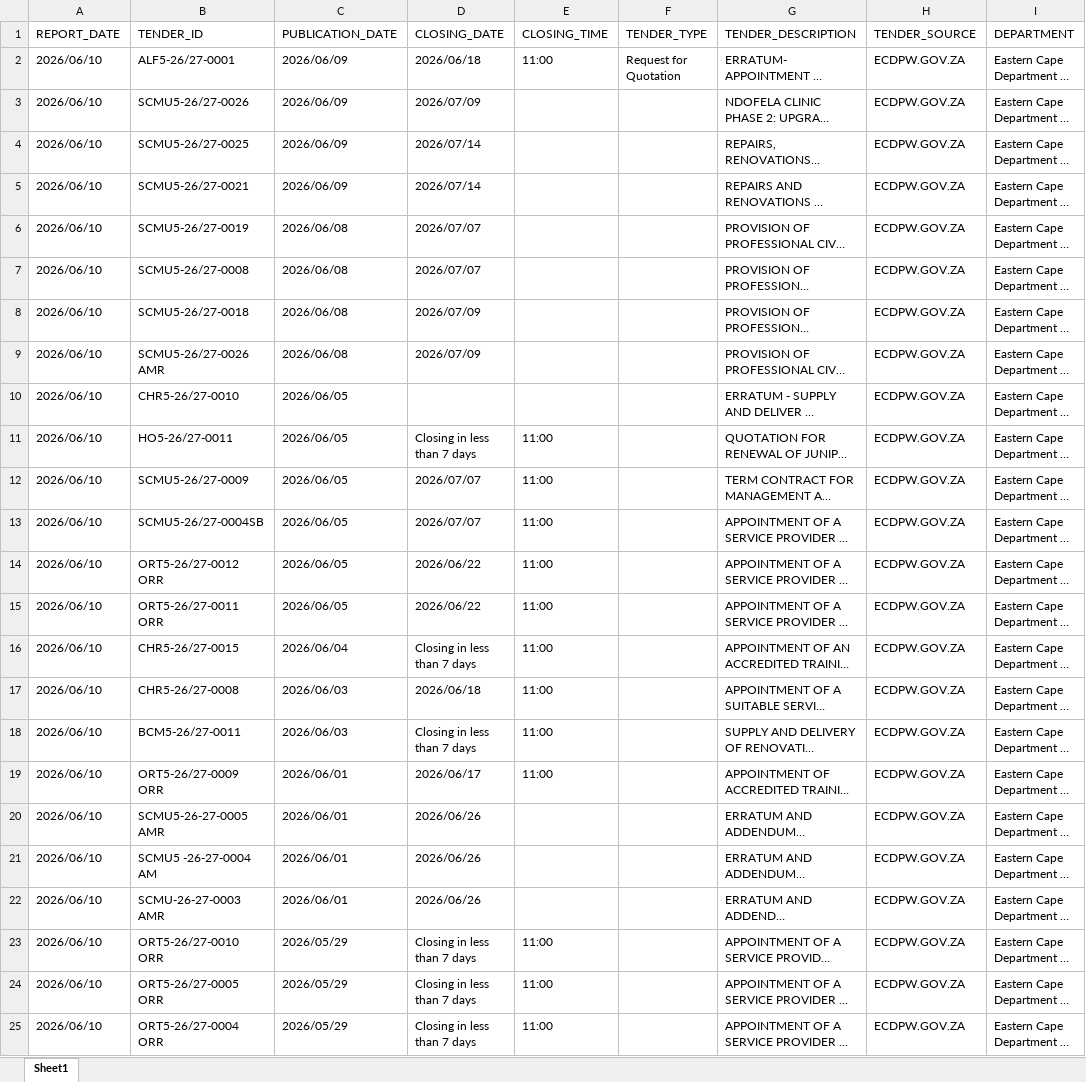
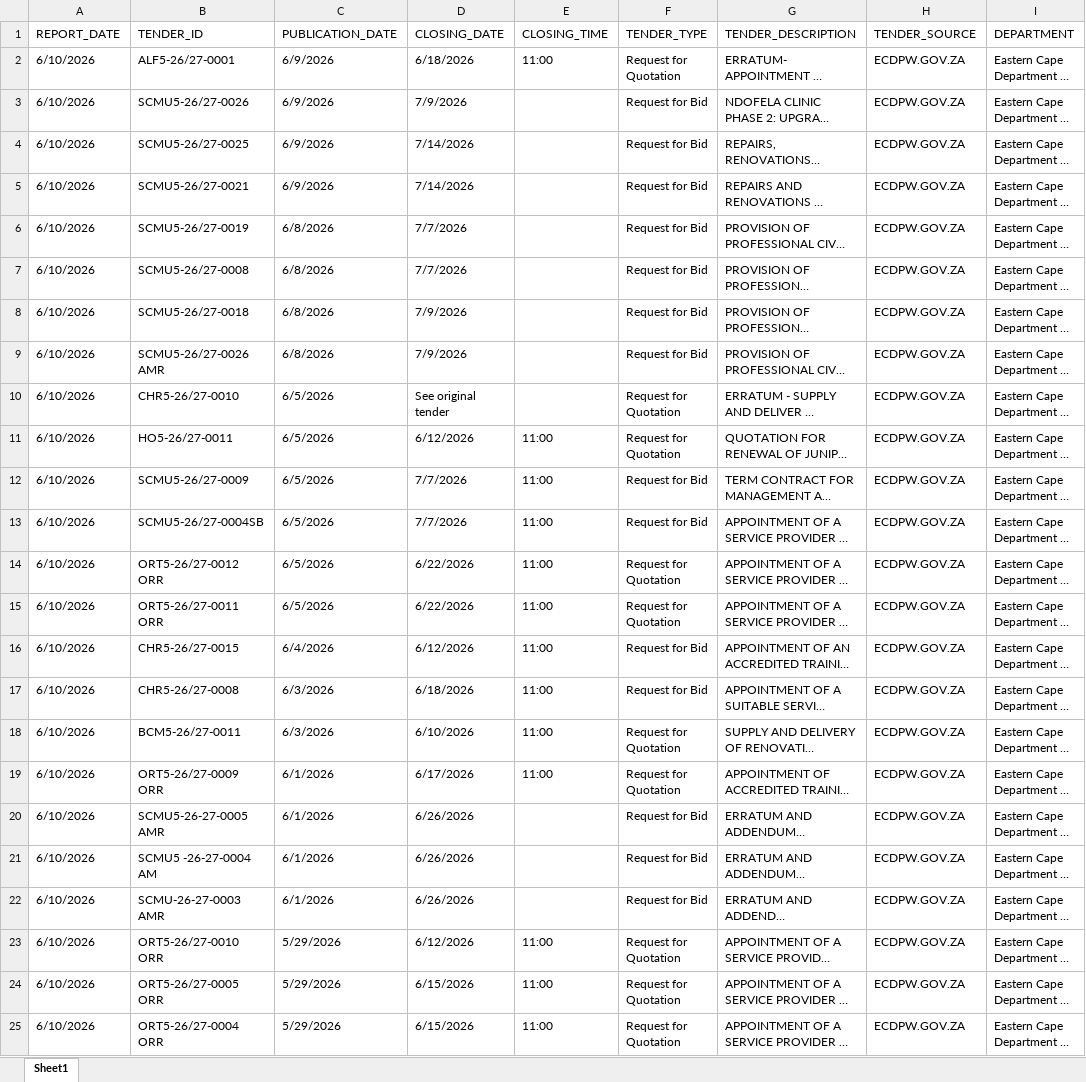
Before and after one commit to Che1ton6/eTenderScraping-Amidel, an Excel workbook: data/ecdpw/ECDPW_tenders_(2026).xlsx, sheet Sheet1, drawn as a sheet; only a part is shown; long unchanged cells end in …; values as stored, in another font and other column widths than the file's, no cell formats; the diff covers the shown part only; the diff names each change by its address in the sheet, - before the commit and + after, or states it on an @@ line.

```diff
--- a/data/ecdpw/ECDPW_tenders_(2026).xlsx (sheet Sheet1)
+++ b/data/ecdpw/ECDPW_tenders_(2026).xlsx (sheet Sheet1)
-A2:A25 (REPORT_DATE): 2026/06/10
+A2:A25 (REPORT_DATE): 6/10/2026
-C2:C5 (PUBLICATION_DATE): 2026/06/09
+C2:C5 (PUBLICATION_DATE): 6/9/2026
-D2 (CLOSING_DATE): 2026/06/18
+D2 (CLOSING_DATE): 6/18/2026
-D3 (CLOSING_DATE): 2026/07/09
+D3 (CLOSING_DATE): 7/9/2026
-F3:F9 (TENDER_TYPE): (empty)
+F3:F9 (TENDER_TYPE): Request for Bid
-D4:D5 (CLOSING_DATE): 2026/07/14
+D4:D5 (CLOSING_DATE): 7/14/2026
-C6:C9 (PUBLICATION_DATE): 2026/06/08
+C6:C9 (PUBLICATION_DATE): 6/8/2026
-D6:D7 (CLOSING_DATE): 2026/07/07
+D6:D7 (CLOSING_DATE): 7/7/2026
-D8:D9 (CLOSING_DATE): 2026/07/09
+D8:D9 (CLOSING_DATE): 7/9/2026
-C10:C15 (PUBLICATION_DATE): 2026/06/05
+C10:C15 (PUBLICATION_DATE): 6/5/2026
-D10 (CLOSING_DATE): (empty)
+D10 (CLOSING_DATE): See original tender
-F10:F11 (TENDER_TYPE): (empty)
+F10:F11 (TENDER_TYPE): Request for Quotation
-D11 (CLOSING_DATE): Closing in less than 7 days
+D11 (CLOSING_DATE): 6/12/2026
-D12:D13 (CLOSING_DATE): 2026/07/07
+D12:D13 (CLOSING_DATE): 7/7/2026
-F12:F13 (TENDER_TYPE): (empty)
+F12:F13 (TENDER_TYPE): Request for Bid
-D14:D15 (CLOSING_DATE): 2026/06/22
+D14:D15 (CLOSING_DATE): 6/22/2026
-F14:F15 (TENDER_TYPE): (empty)
+F14:F15 (TENDER_TYPE): Request for Quotation
-C16 (PUBLICATION_DATE): 2026/06/04
+C16 (PUBLICATION_DATE): 6/4/2026
-D16 (CLOSING_DATE): Closing in less than 7 days
+D16 (CLOSING_DATE): 6/12/2026
-F16:F17 (TENDER_TYPE): (empty)
+F16:F17 (TENDER_TYPE): Request for Bid
-C17:C18 (PUBLICATION_DATE): 2026/06/03
+C17:C18 (PUBLICATION_DATE): 6/3/2026
-D17 (CLOSING_DATE): 2026/06/18
+D17 (CLOSING_DATE): 6/18/2026
-D18 (CLOSING_DATE): Closing in less than 7 days
+D18 (CLOSING_DATE): 6/10/2026
-F18:F19 (TENDER_TYPE): (empty)
+F18:F19 (TENDER_TYPE): Request for Quotation
-C19:C22 (PUBLICATION_DATE): 2026/06/01
+C19:C22 (PUBLICATION_DATE): 6/1/2026
-D19 (CLOSING_DATE): 2026/06/17
+D19 (CLOSING_DATE): 6/17/2026
-D20:D22 (CLOSING_DATE): 2026/06/26
+D20:D22 (CLOSING_DATE): 6/26/2026
-F20:F22 (TENDER_TYPE): (empty)
+F20:F22 (TENDER_TYPE): Request for Bid
-C23:C25 (PUBLICATION_DATE): 2026/05/29
+C23:C25 (PUBLICATION_DATE): 5/29/2026
-D23 (CLOSING_DATE): Closing in less than 7 days
+D23 (CLOSING_DATE): 6/12/2026
-F23:F25 (TENDER_TYPE): (empty)
+F23:F25 (TENDER_TYPE): Request for Quotation
-D24:D25 (CLOSING_DATE): Closing in less than 7 days
+D24:D25 (CLOSING_DATE): 6/15/2026
```
Also changed, not shown: 3 removed rows and 48 edited cells elsewhere in this sheet, cell formats, data/etenders.gov.za/(M) 4-7 June 2026/Tender Summary.xlsx, data/etenders.gov.za/eTender_PowerBI_Data.xlsx, 14 other files.
